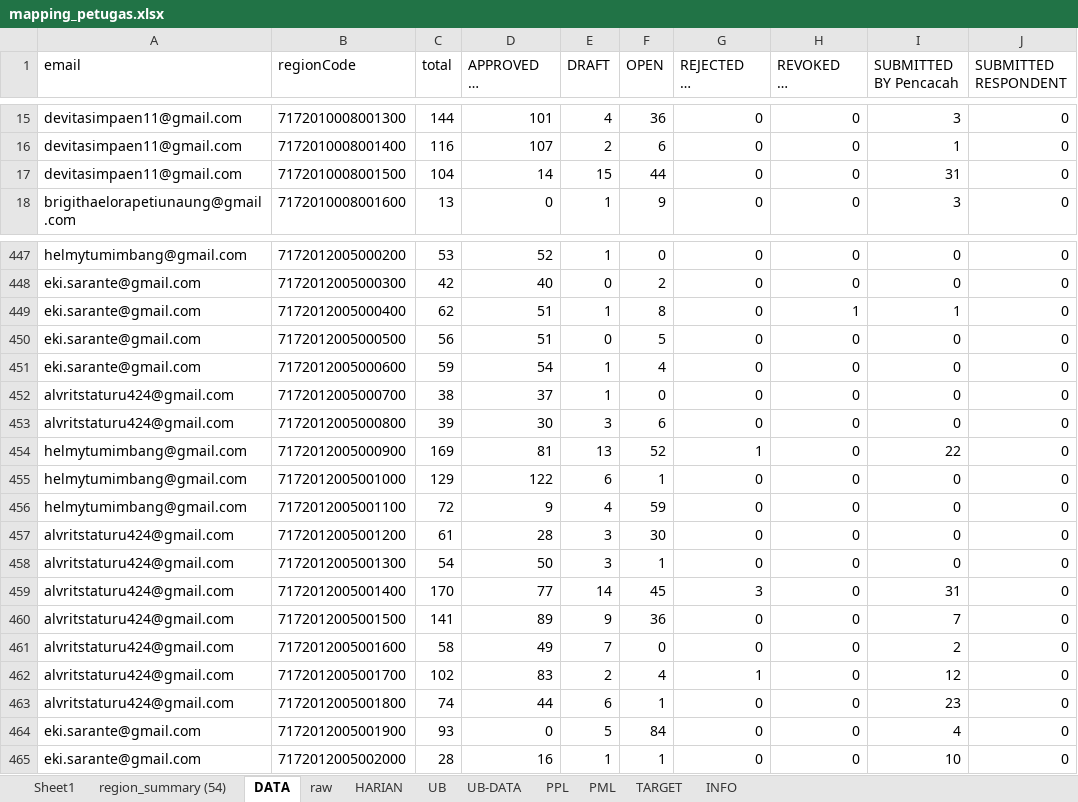
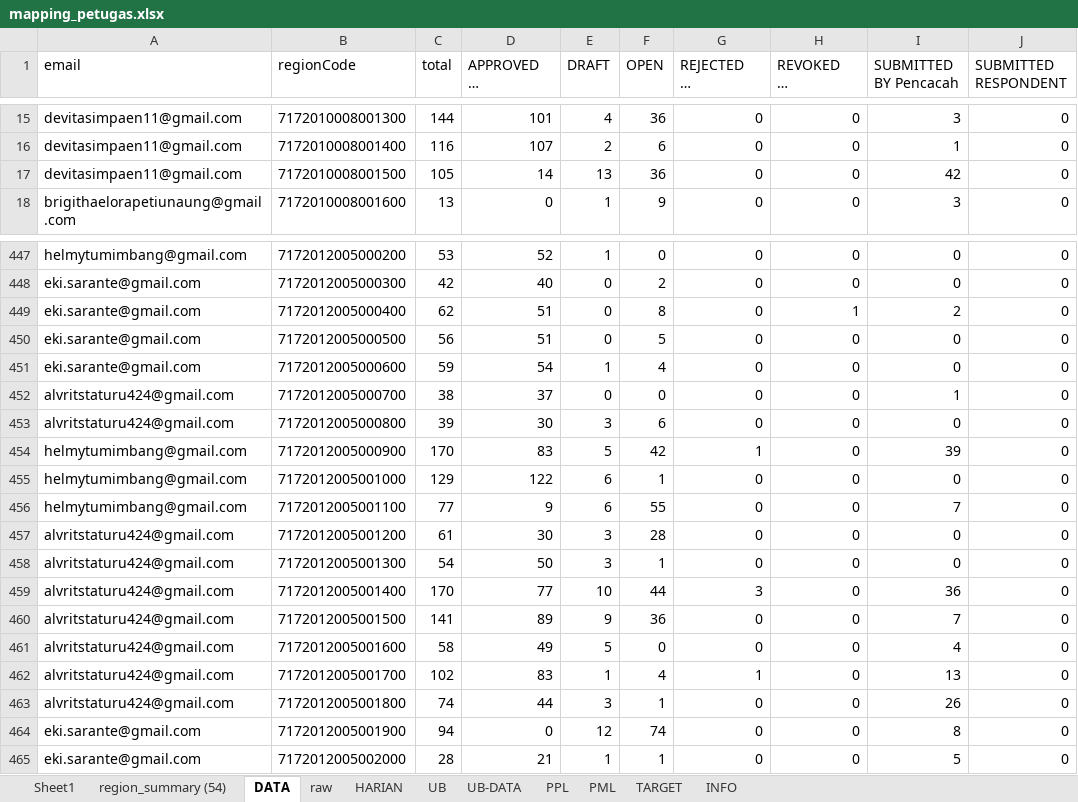
Before and after one commit to gaberielmanalu931/dashboard-petugas, an Excel workbook: mapping_petugas.xlsx, sheet DATA, drawn as a sheet; only a part is shown, gaps mark what is left out; long unchanged cells end in …; values as stored, in another font and other column widths than the file's, no borders; the diff covers the shown part only; the diff names each change by its address in the sheet, - before the commit and + after, or states it on an @@ line.

Commit message:
UPDATE DATA

```diff
--- a/mapping_petugas.xlsx (sheet DATA)
+++ b/mapping_petugas.xlsx (sheet DATA)
-C17 (total): 104
+C17 (total): 105
-E17 (DRAFT): 15
+E17 (DRAFT): 13
-F17 (OPEN): 44
+F17 (OPEN): 36
-I17 (SUBMITTED BY Pencacah): 31
+I17 (SUBMITTED BY Pencacah): 42
-E449 (DRAFT): 1
+E449 (DRAFT): 0
-I449 (SUBMITTED BY Pencacah): 1
+I449 (SUBMITTED BY Pencacah): 2
-E452 (DRAFT): 1
+E452 (DRAFT): 0
-I452 (SUBMITTED BY Pencacah): 0
+I452 (SUBMITTED BY Pencacah): 1
-C454 (total): 169
+C454 (total): 170
-D454 (APPROVED BY Pengawas): 81
+D454 (APPROVED BY Pengawas): 83
-E454 (DRAFT): 13
+E454 (DRAFT): 5
-F454 (OPEN): 52
+F454 (OPEN): 42
-I454 (SUBMITTED BY Pencacah): 22
+I454 (SUBMITTED BY Pencacah): 39
-C456 (total): 72
+C456 (total): 77
-E456 (DRAFT): 4
+E456 (DRAFT): 6
-F456 (OPEN): 59
+F456 (OPEN): 55
-I456 (SUBMITTED BY Pencacah): 0
+I456 (SUBMITTED BY Pencacah): 7
-D457 (APPROVED BY Pengawas): 28
+D457 (APPROVED BY Pengawas): 30
-F457 (OPEN): 30
+F457 (OPEN): 28
-E459 (DRAFT): 14
+E459 (DRAFT): 10
-F459 (OPEN): 45
+F459 (OPEN): 44
-I459 (SUBMITTED BY Pencacah): 31
+I459 (SUBMITTED BY Pencacah): 36
-E461 (DRAFT): 7
+E461 (DRAFT): 5
-I461 (SUBMITTED BY Pencacah): 2
+I461 (SUBMITTED BY Pencacah): 4
-E462 (DRAFT): 2
+E462 (DRAFT): 1
-I462 (SUBMITTED BY Pencacah): 12
+I462 (SUBMITTED BY Pencacah): 13
-E463 (DRAFT): 6
+E463 (DRAFT): 3
-I463 (SUBMITTED BY Pencacah): 23
+I463 (SUBMITTED BY Pencacah): 26
-C464 (total): 93
+C464 (total): 94
-E464 (DRAFT): 5
+E464 (DRAFT): 12
-F464 (OPEN): 84
+F464 (OPEN): 74
-I464 (SUBMITTED BY Pencacah): 4
+I464 (SUBMITTED BY Pencacah): 8
-D465 (APPROVED BY Pengawas): 16
+D465 (APPROVED BY Pengawas): 21
-I465 (SUBMITTED BY Pencacah): 10
+I465 (SUBMITTED BY Pencacah): 5
```
Also changed, not shown: 1227 edited cells elsewhere in this sheet, sheet raw, sheet PPL, sheet HARIAN, sheet PML, sheet INFO.
